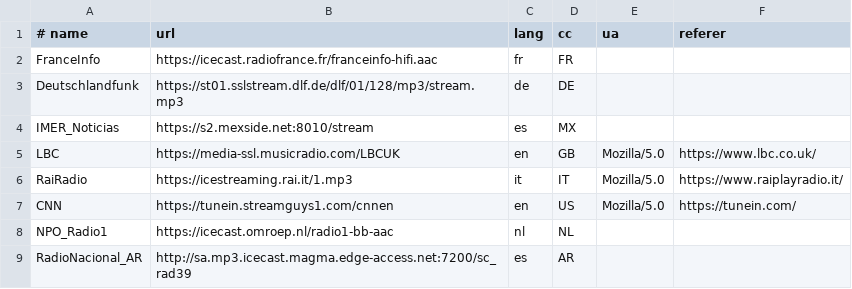
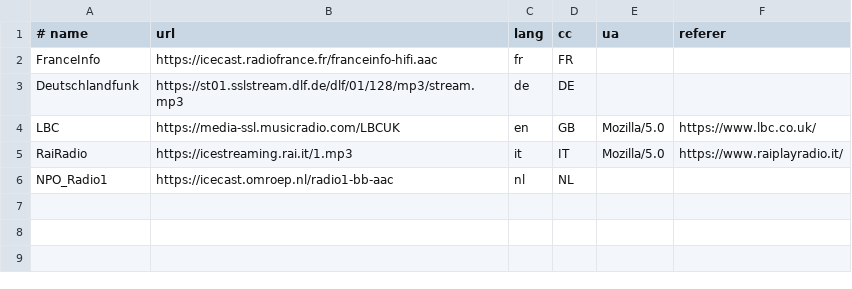
Before and after one commit to Emmanueld31/radio-transcriber, a CSV file: stations.csv, drawn as a sheet.

Commit message:
Update stations.csv

```diff
--- a/stations.csv
+++ b/stations.csv
@@ -3,7 +3,4 @@ FranceInfo,https://icecast.radiofrance.fr/franceinfo-hifi.aac,fr,FR,,
 Deutschlandfunk,https://st01.sslstream.dlf.de/dlf/01/128/mp3/stream.mp3,de,DE,,
-IMER_Noticias,https://s2.mexside.net:8010/stream,es,MX,,
 LBC,https://media-ssl.musicradio.com/LBCUK,en,GB,"Mozilla/5.0","https://www.lbc.co.uk/"
 RaiRadio,https://icestreaming.rai.it/1.mp3,it,IT,"Mozilla/5.0","https://www.raiplayradio.it/"
-CNN,https://tunein.streamguys1.com/cnnen,en,US,"Mozilla/5.0","https://tunein.com/"
 NPO_Radio1,https://icecast.omroep.nl/radio1-bb-aac,nl,NL,,
-RadioNacional_AR,http://sa.mp3.icecast.magma.edge-access.net:7200/sc_rad39,es,AR,,
```
